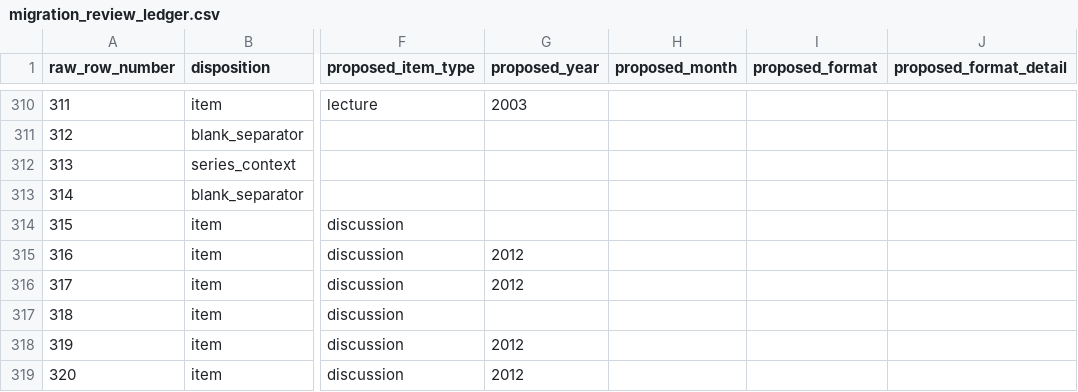
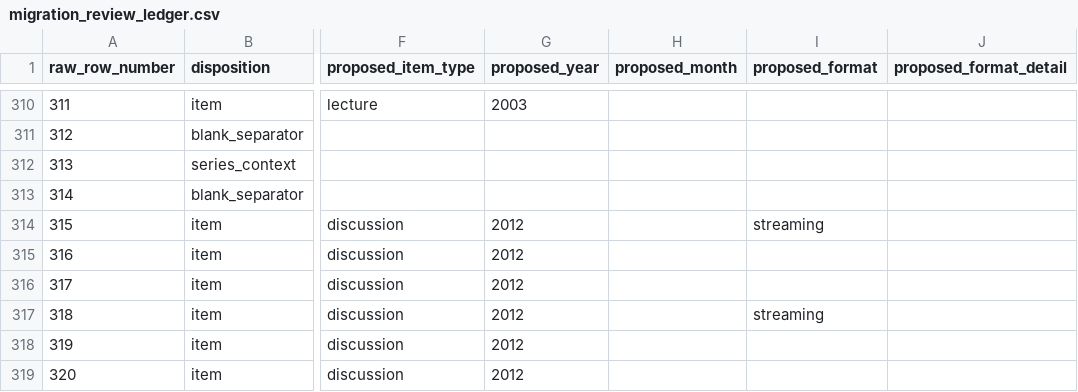
Before and after one commit to 56eli/docsheet, a CSV file: migration_review_ledger.csv, drawn as a sheet; only a part is shown, gaps mark what is left out; the diff covers the shown part only; the diff names each change by its address in the sheet, - before the commit and + after, or states it on an @@ line.

Commit message:
Office Series outliers: Stress 1987 (ASIN 1938033248) and Death and Dying 1983 (ASIN 1938033485) — Year Source column shows provenance
Co-authored-by: arena-agent <297053741+arena-agent@users.noreply.github.com>

```diff
--- a/migration_review_ledger.csv
+++ b/migration_review_ledger.csv
-G314 (proposed_year): (empty)
+G314 (proposed_year): 2012
-I314 (proposed_format): (empty)
+I314 (proposed_format): streaming
-G317 (proposed_year): (empty)
+G317 (proposed_year): 2012
-I317 (proposed_format): (empty)
+I317 (proposed_format): streaming
```
Also changed, not shown: 22 edited cells elsewhere in this file, data/research_master_draft.csv, 3 other files.
